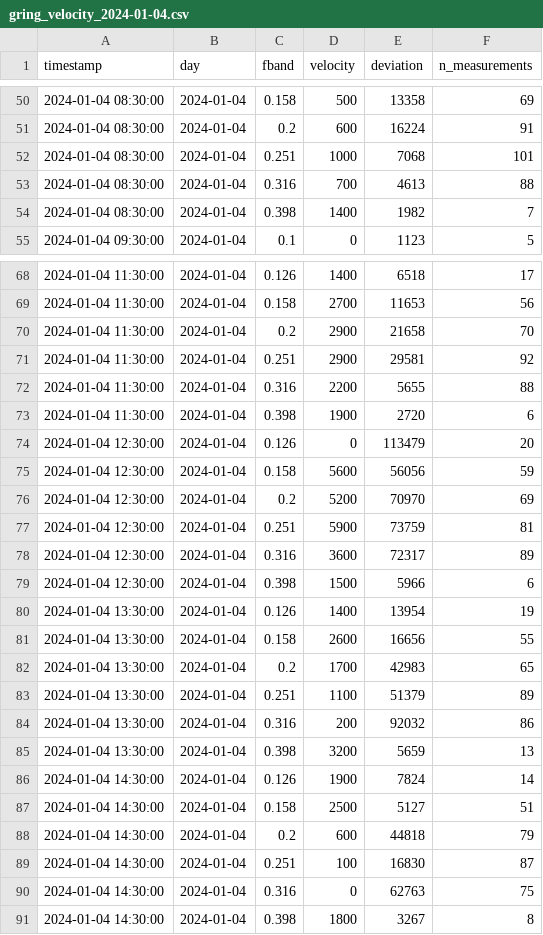
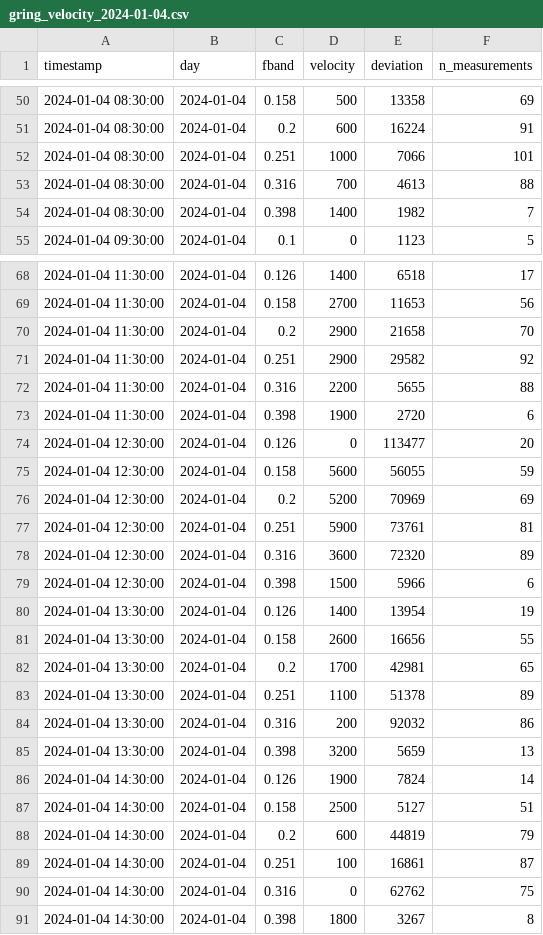
Before and after one commit to andbrocode/SixDegreesOfFreedom, a CSV file: examples/workflows/compute_vel/output/velocity_data/gring_velocity_2024-01-04.csv, drawn as a sheet; only a part is shown, gaps mark what is left out.

```diff
--- a/examples/workflows/compute_vel/output/velocity_data/gring_velocity_2024-01-04.csv
+++ b/examples/workflows/compute_vel/output/velocity_data/gring_velocity_2024-01-04.csv
@@ -51,3 +51,3 @@ timestamp,day,fband,velocity,deviation,n_measurements
 2024-01-04 08:30:00,2024-01-04,0.2,600,16224,91
-2024-01-04 08:30:00,2024-01-04,0.251,1000,7068,101
+2024-01-04 08:30:00,2024-01-04,0.251,1000,7066,101
 2024-01-04 08:30:00,2024-01-04,0.316,700,4613,88
@@ -70,10 +70,10 @@ timestamp,day,fband,velocity,deviation,n_measurements
 2024-01-04 11:30:00,2024-01-04,0.2,2900,21658,70
-2024-01-04 11:30:00,2024-01-04,0.251,2900,29581,92
+2024-01-04 11:30:00,2024-01-04,0.251,2900,29582,92
 2024-01-04 11:30:00,2024-01-04,0.316,2200,5655,88
 2024-01-04 11:30:00,2024-01-04,0.398,1900,2720,6
-2024-01-04 12:30:00,2024-01-04,0.126,0,113479,20
-2024-01-04 12:30:00,2024-01-04,0.158,5600,56056,59
-2024-01-04 12:30:00,2024-01-04,0.2,5200,70970,69
-2024-01-04 12:30:00,2024-01-04,0.251,5900,73759,81
-2024-01-04 12:30:00,2024-01-04,0.316,3600,72317,89
+2024-01-04 12:30:00,2024-01-04,0.126,0,113477,20
+2024-01-04 12:30:00,2024-01-04,0.158,5600,56055,59
+2024-01-04 12:30:00,2024-01-04,0.2,5200,70969,69
+2024-01-04 12:30:00,2024-01-04,0.251,5900,73761,81
+2024-01-04 12:30:00,2024-01-04,0.316,3600,72320,89
 2024-01-04 12:30:00,2024-01-04,0.398,1500,5966,6
@@ -81,4 +81,4 @@ timestamp,day,fband,velocity,deviation,n_measurements
 2024-01-04 13:30:00,2024-01-04,0.158,2600,16656,55
-2024-01-04 13:30:00,2024-01-04,0.2,1700,42983,65
-2024-01-04 13:30:00,2024-01-04,0.251,1100,51379,89
+2024-01-04 13:30:00,2024-01-04,0.2,1700,42981,65
+2024-01-04 13:30:00,2024-01-04,0.251,1100,51378,89
 2024-01-04 13:30:00,2024-01-04,0.316,200,92032,86
@@ -87,5 +87,5 @@ timestamp,day,fband,velocity,deviation,n_measurements
 2024-01-04 14:30:00,2024-01-04,0.158,2500,5127,51
-2024-01-04 14:30:00,2024-01-04,0.2,600,44818,79
-2024-01-04 14:30:00,2024-01-04,0.251,100,16830,87
-2024-01-04 14:30:00,2024-01-04,0.316,0,62763,75
+2024-01-04 14:30:00,2024-01-04,0.2,600,44819,79
+2024-01-04 14:30:00,2024-01-04,0.251,100,16861,87
+2024-01-04 14:30:00,2024-01-04,0.316,0,62762,75
 2024-01-04 14:30:00,2024-01-04,0.398,1800,3267,8
```
Also changed, not shown: examples/workflows/compute_vel/output/velocity_data/gring_velocity_2024-01-01.csv, examples/workflows/compute_vel/output/velocity_data/gring_velocity_2024-01-02.csv, 55 other files.
